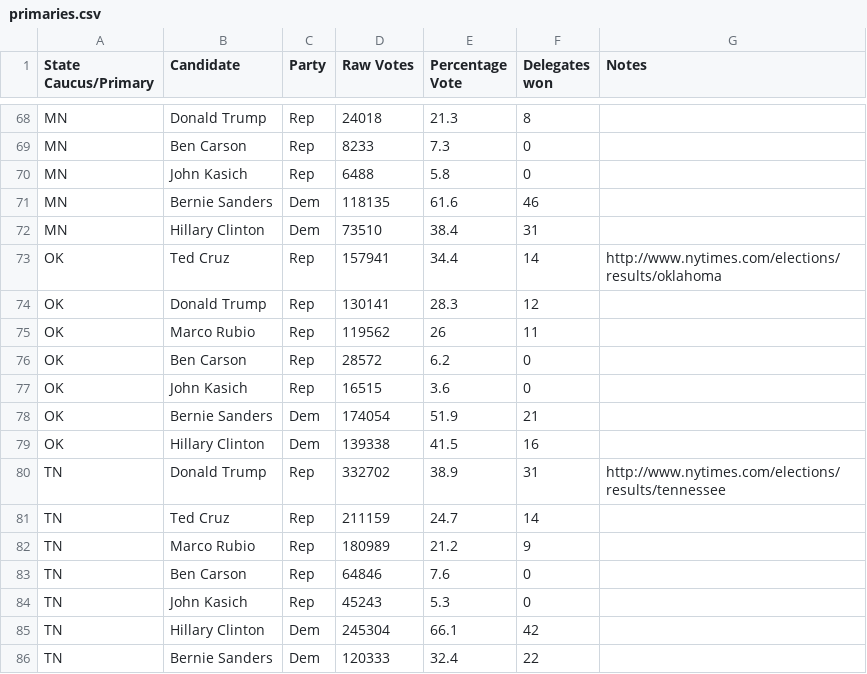
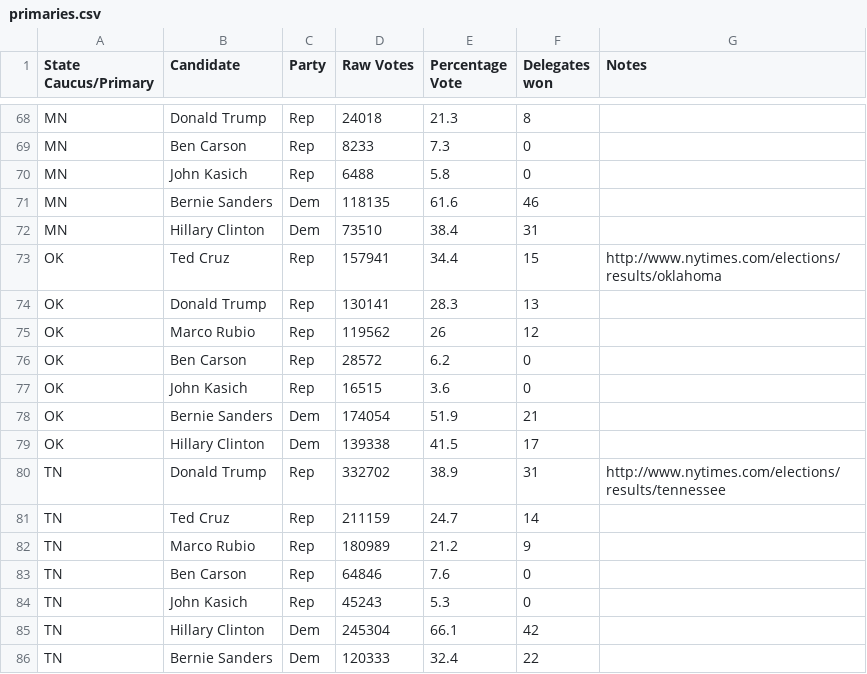
Before and after one commit to EdgeCaseBerg/Election2016, a CSV file: data/primaries.csv, drawn as a sheet; only a part is shown, gaps mark what is left out.

Commit message:
Update Oklahoma results
Again with more precincts being counted as voting in the percentage of
the source, but the raw vote numbers not changing, and then the delegate
count changing.

```diff
--- a/data/primaries.csv
+++ b/data/primaries.csv
@@ -72,5 +72,5 @@ MN,Bernie Sanders,Dem,118135,61.6,46,
 MN,Hillary Clinton,Dem,73510,38.4,31,
-OK,Ted Cruz,Rep,157941,34.4,14,http://www.nytimes.com/elections/results/oklahoma
-OK,Donald Trump,Rep,130141,28.3,12,
-OK,Marco Rubio,Rep,119562,26,11,
+OK,Ted Cruz,Rep,157941,34.4,15,http://www.nytimes.com/elections/results/oklahoma
+OK,Donald Trump,Rep,130141,28.3,13,
+OK,Marco Rubio,Rep,119562,26,12,
 OK,Ben Carson,Rep,28572,6.2,0,
@@ -78,3 +78,3 @@ OK,John Kasich,Rep,16515,3.6,0,
 OK,Bernie Sanders,Dem,174054,51.9,21,
-OK,Hillary Clinton,Dem,139338,41.5,16,
+OK,Hillary Clinton,Dem,139338,41.5,17,
 TN,Donald Trump,Rep,332702,38.9,31,http://www.nytimes.com/elections/results/tennessee
```
